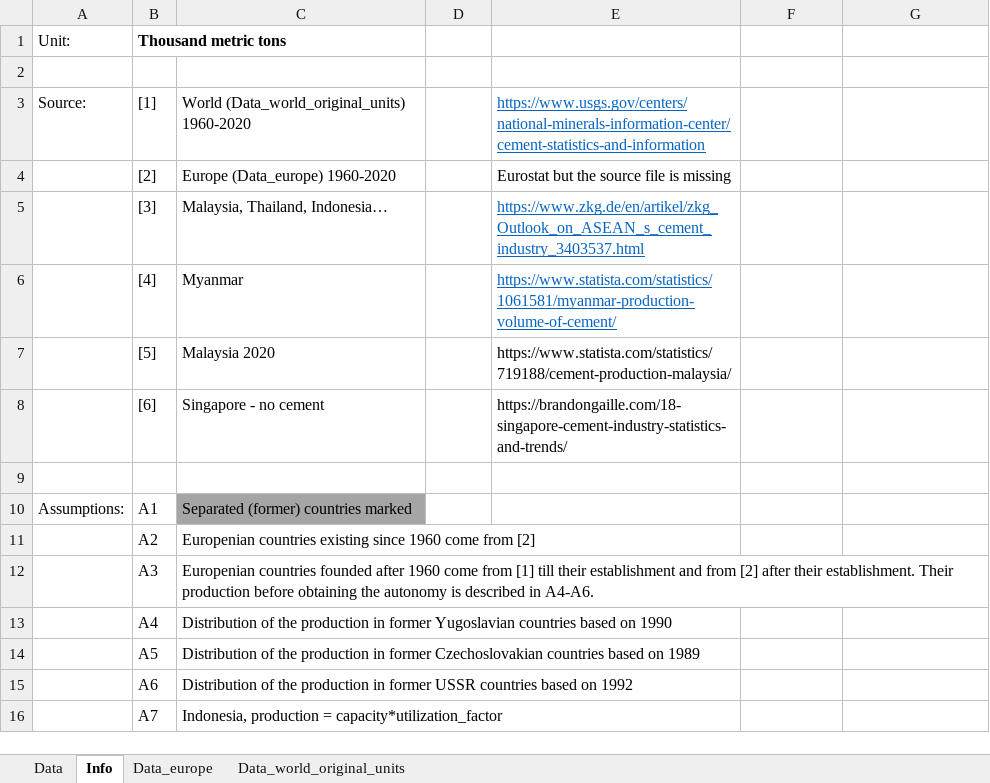
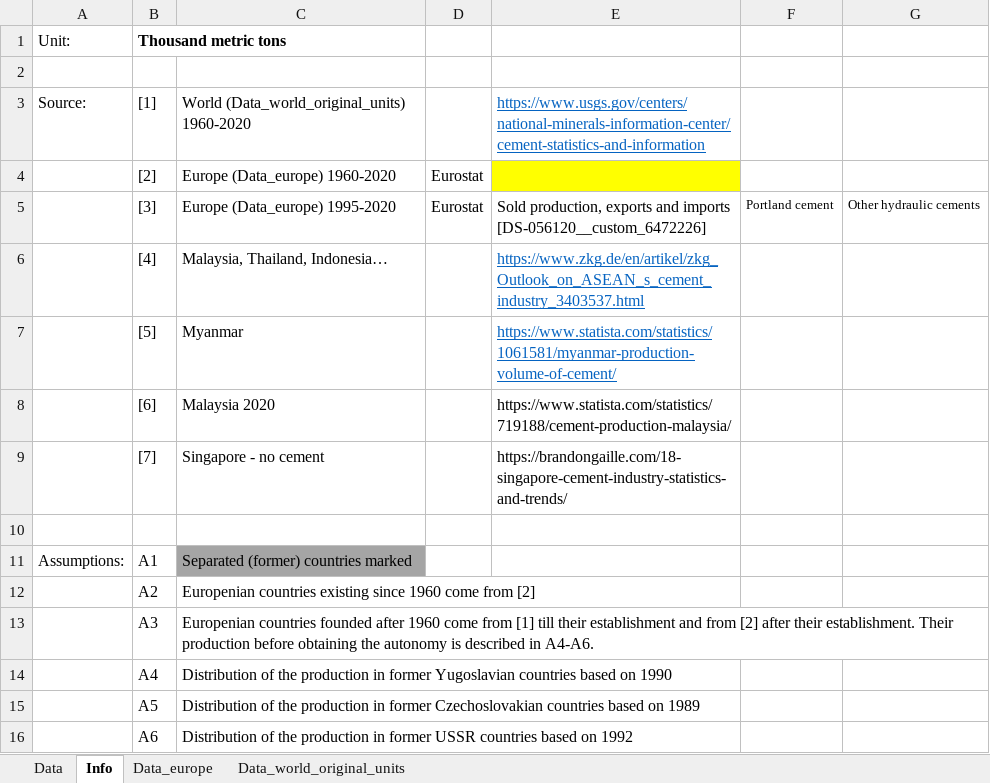
Before and after one commit to tum-ens/endemo, an Excel workbook: input/industry/Cement_Production.xlsx, sheet Info, drawn as a sheet; only a part is shown; the shorter side is filled out with more unchanged rows; values as stored, in another font and other column widths than the file's, no borders; the diff names each change by its address in the sheet, - before the commit and + after, or states it on an @@ line.

Commit message:
lots of fixed, especially regardign specific consumption, started splitting nuts2 from historical data and started using docstrings

```diff
--- a/input/industry/Cement_Production.xlsx (sheet Info)
+++ b/input/industry/Cement_Production.xlsx (sheet Info)
-D4:D5: (empty)
+D4:D5: Eurostat
-E4: Eurostat but the source file is missing
+E4: (empty)
-E4 fill: none
+E4 fill: #FFFF00
-C5: Malaysia, Thailand, Indonesia…
+C5: Europe (Data_europe) 1995-2020
-E5: https://www.zkg.de/en/artikel/zkg_Outlook_on_ASEAN_s_cement_industry_3403537.html
+E5: Sold production, exports and imports [DS-056120__custom_6472226]
@@ E5 underline: on → off, text colour: #0563C1 → black @@
-F5: (empty)
+F5: Portland cement
-G5: (empty)
+G5: Other hydraulic cements
-C6: Myanmar
+C6: Malaysia, Thailand, Indonesia…
-E6: https://www.statista.com/statistics/1061581/myanmar-production-volume-of-cement/
+E6: https://www.zkg.de/en/artikel/zkg_Outlook_on_ASEAN_s_cement_industry_3403537.html
-C7: Malaysia 2020
+C7: Myanmar
-E7: https://www.statista.com/statistics/719188/cement-production-malaysia/
+E7: https://www.statista.com/statistics/1061581/myanmar-production-volume-of-cement/
@@ E7 underline: off → on, text colour: black → #0563C1 @@
-C8: Singapore - no cement
+C8: Malaysia 2020
-E8: https://brandongaille.com/18-singapore-cement-industry-statistics-and-trends/
+E8: https://www.statista.com/statistics/719188/cement-production-malaysia/
+row 9:  | [7] | Singapore - no cement |  | https://brandongaille.com/18-singapore-cement-industry-statistics-and-trends/
```
Also changed, not shown: sheet Data, sheet Data_world_original_units, sheet Data_europe, formulas that keep their value, charts or pictures, input/industry/Aluminium_Production.xlsx, input/industry/Ethylene_Production.xlsx, 24 other files.
